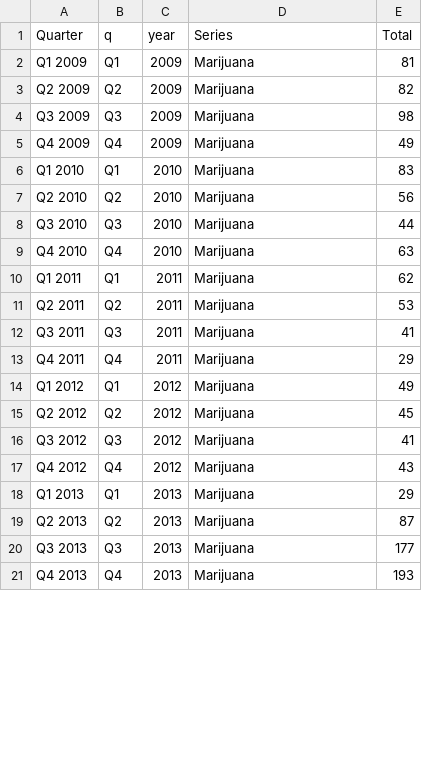
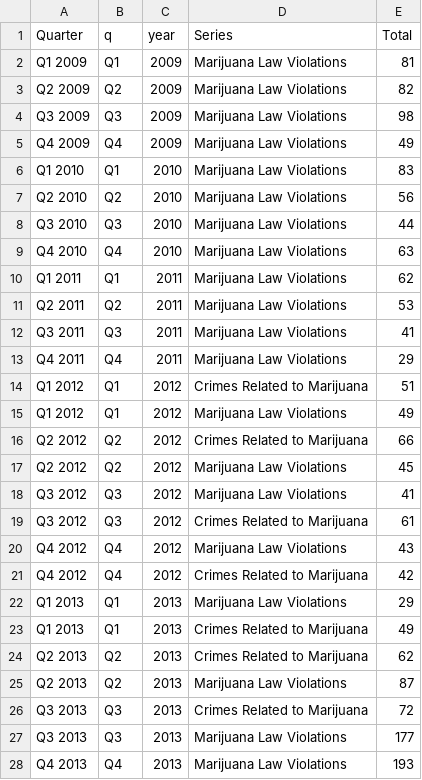
Before and after one commit to boonrs/denver-marijuana-infographic, a CSV file: data/crime-mj-line-graph.csv, drawn as a sheet; only a part is shown; the diff covers the shown part only.

```diff
--- a/data/crime-mj-line-graph.csv
+++ b/data/crime-mj-line-graph.csv
@@ -1,21 +1,28 @@
 Quarter,q,year,Series,Total
-Q1 2009,Q1,2009,Marijuana,81
-Q2 2009,Q2,2009,Marijuana,82
-Q3 2009,Q3,2009,Marijuana,98
-Q4 2009,Q4,2009,Marijuana,49
-Q1 2010,Q1,2010,Marijuana,83
-Q2 2010,Q2,2010,Marijuana,56
-Q3 2010,Q3,2010,Marijuana,44
-Q4 2010,Q4,2010,Marijuana,63
-Q1 2011,Q1,2011,Marijuana,62
-Q2 2011,Q2,2011,Marijuana,53
-Q3 2011,Q3,2011,Marijuana,41
-Q4 2011,Q4,2011,Marijuana,29
-Q1 2012,Q1,2012,Marijuana,49
-Q2 2012,Q2,2012,Marijuana,45
-Q3 2012,Q3,2012,Marijuana,41
-Q4 2012,Q4,2012,Marijuana,43
-Q1 2013,Q1,2013,Marijuana,29
-Q2 2013,Q2,2013,Marijuana,87
-Q3 2013,Q3,2013,Marijuana,177
-Q4 2013,Q4,2013,Marijuana,193
+Q1 2009,Q1,2009,Marijuana Law Violations,81
+Q2 2009,Q2,2009,Marijuana Law Violations,82
+Q3 2009,Q3,2009,Marijuana Law Violations,98
+Q4 2009,Q4,2009,Marijuana Law Violations,49
+Q1 2010,Q1,2010,Marijuana Law Violations,83
+Q2 2010,Q2,2010,Marijuana Law Violations,56
+Q3 2010,Q3,2010,Marijuana Law Violations,44
+Q4 2010,Q4,2010,Marijuana Law Violations,63
+Q1 2011,Q1,2011,Marijuana Law Violations,62
+Q2 2011,Q2,2011,Marijuana Law Violations,53
+Q3 2011,Q3,2011,Marijuana Law Violations,41
+Q4 2011,Q4,2011,Marijuana Law Violations,29
+Q1 2012,Q1,2012,Crimes Related to Marijuana,51
+Q1 2012,Q1,2012,Marijuana Law Violations,49
+Q2 2012,Q2,2012,Crimes Related to Marijuana,66
+Q2 2012,Q2,2012,Marijuana Law Violations,45
+Q3 2012,Q3,2012,Marijuana Law Violations,41
+Q3 2012,Q3,2012,Crimes Related to Marijuana,61
+Q4 2012,Q4,2012,Marijuana Law Violations,43
+Q4 2012,Q4,2012,Crimes Related to Marijuana,42
+Q1 2013,Q1,2013,Marijuana Law Violations,29
+Q1 2013,Q1,2013,Crimes Related to Marijuana,49
+Q2 2013,Q2,2013,Crimes Related to Marijuana,62
+Q2 2013,Q2,2013,Marijuana Law Violations,87
+Q3 2013,Q3,2013,Crimes Related to Marijuana,72
+Q3 2013,Q3,2013,Marijuana Law Violations,177
+Q4 2013,Q4,2013,Marijuana Law Violations,193
```
Also changed, not shown: 4 added rows and 3 edited cells elsewhere in this file, data/crime-all-line-graph.csv, 3 other files.
